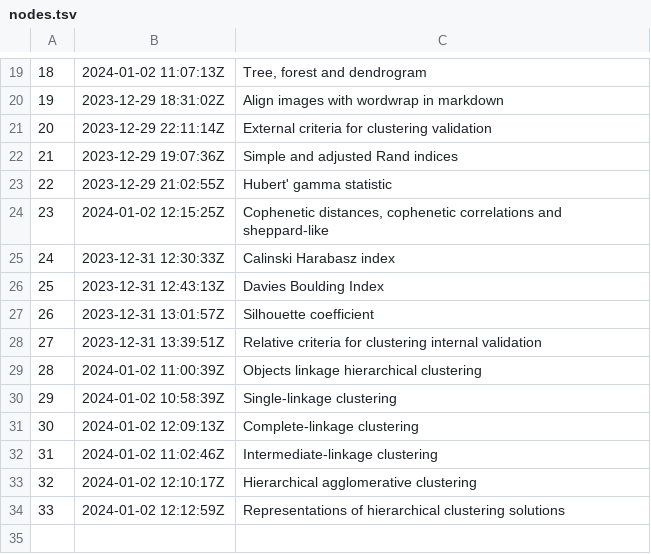
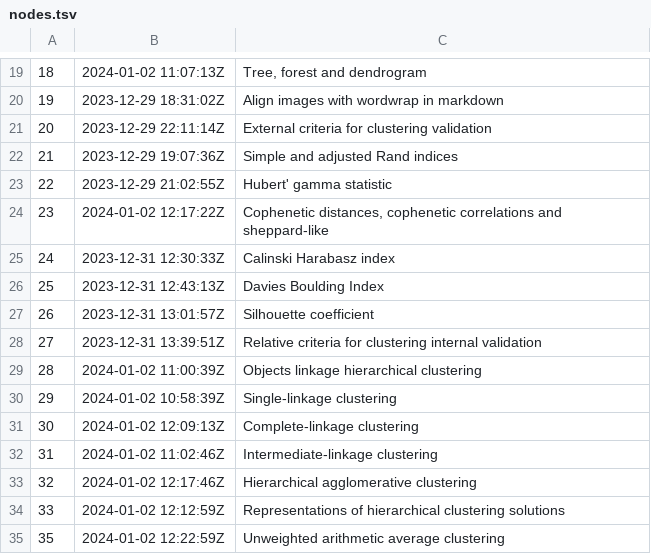
Before and after one commit to alxn0/zet, a TSV file: dex/nodes.tsv, drawn as a sheet; only a part is shown, gaps mark what is left out.

Commit message:
Unweighted arithmetic average clustering

```diff
--- a/dex/nodes.tsv
+++ b/dex/nodes.tsv
@@ -23,3 +23,3 @@
 22	2023-12-29 21:02:55Z	Hubert' gamma statistic
-23	2024-01-02 12:15:25Z	Cophenetic distances, cophenetic correlations and sheppard-like
+23	2024-01-02 12:17:22Z	Cophenetic distances, cophenetic correlations and sheppard-like
 24	2023-12-31 12:30:33Z	Calinski Harabasz index
@@ -32,3 +32,4 @@
 31	2024-01-02 11:02:46Z	Intermediate-linkage clustering
-32	2024-01-02 12:10:17Z	Hierarchical agglomerative clustering
+32	2024-01-02 12:17:46Z	Hierarchical agglomerative clustering
 33	2024-01-02 12:12:59Z	Representations of hierarchical clustering solutions
+35	2024-01-02 12:22:59Z	Unweighted arithmetic average clustering
```
Also changed, not shown: 4 other files.
